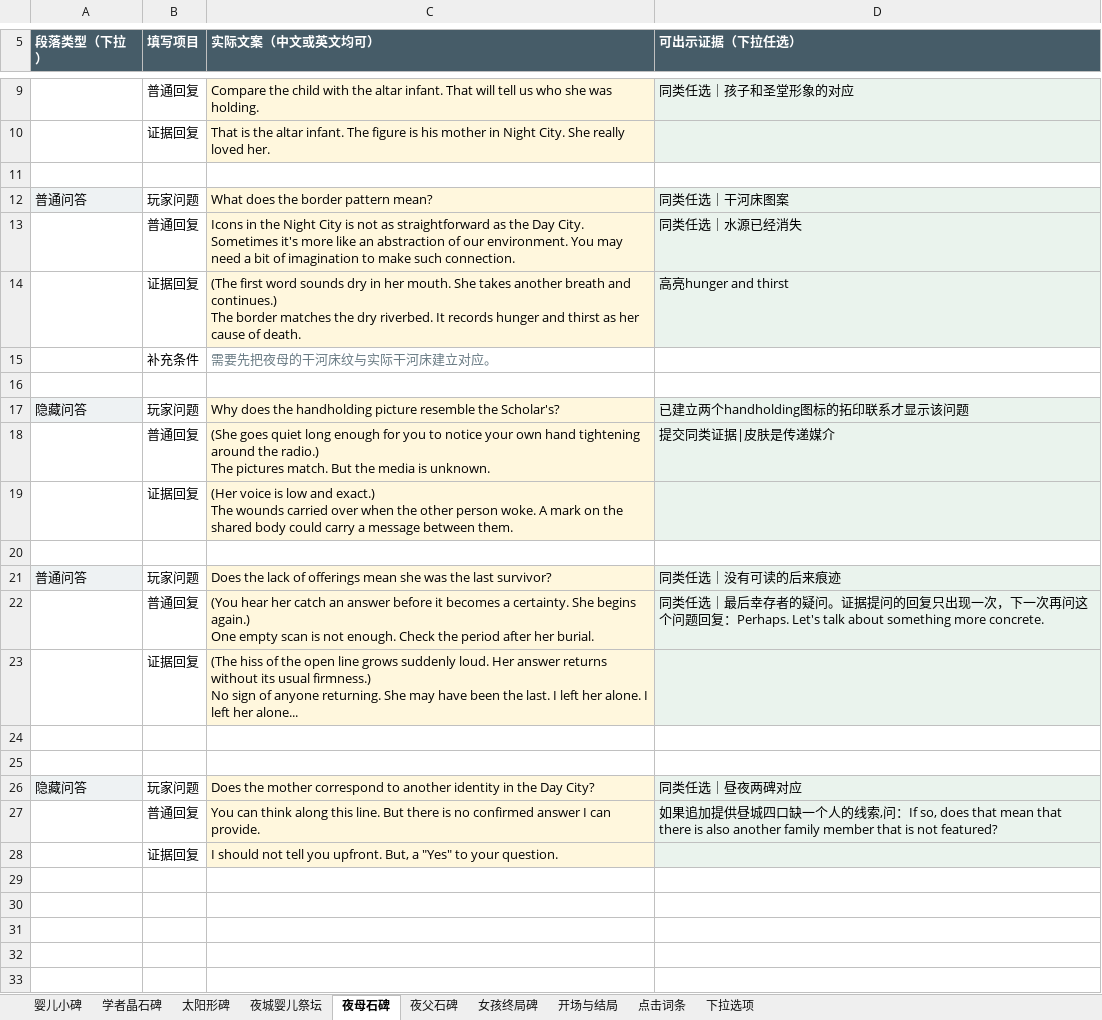
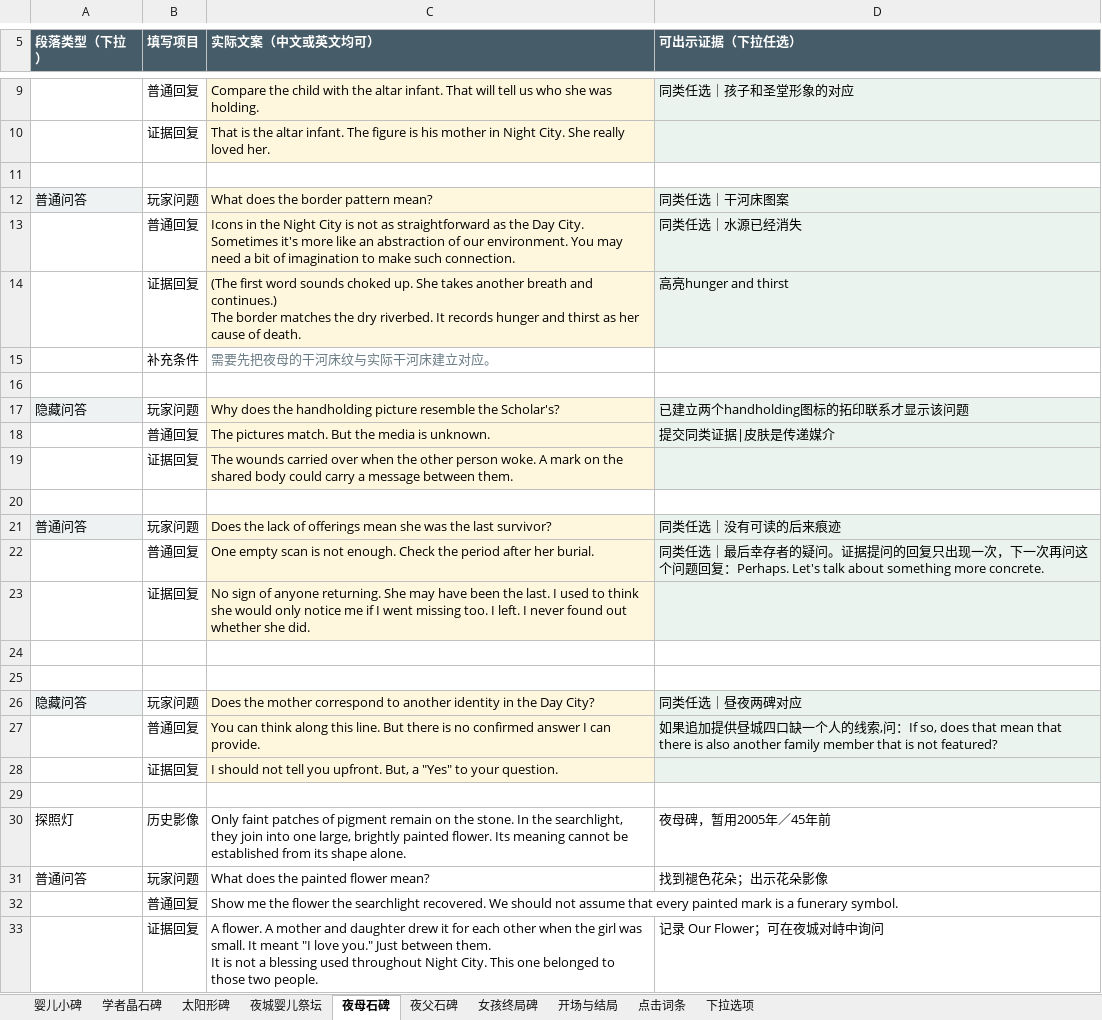
Before and after one commit to JiangLingshuo/TheTwins, an Excel workbook: assets/dialogue/对话回填模板_简版.xlsx, sheet 夜母石碑, drawn as a sheet; only a part is shown, gaps mark what is left out; values as stored, in another font and other column widths than the file's, no borders; ↵ is a line break in a cell; the diff names each change by its address in the sheet, - before the commit and + after, or states it on an @@ line.

Commit message:
Add selectable Aurora confrontations and mother-daughter callbacks

```diff
--- a/assets/dialogue/对话回填模板_简版.xlsx (sheet 夜母石碑)
+++ b/assets/dialogue/对话回填模板_简版.xlsx (sheet 夜母石碑)
-C14 (实际文案（中文或英文均可）): …word sounds dry in her mouth. She takes…
+C14 (实际文案（中文或英文均可）): …word sounds choked up. She takes…
-C18 (实际文案（中文或英文均可）): (She goes quiet long enough for you to notice your own hand tightening around the radio.) ↵ The pictures…
+C18 (实际文案（中文或英文均可）): The pictures…
-C19 (实际文案（中文或英文均可）): (Her voice is low and exact.) ↵ The wounds…
+C19 (实际文案（中文或英文均可）): The wounds…
-C22 (实际文案（中文或英文均可）): (You hear her catch an answer before it becomes a certainty. She begins again.) ↵ One empty…
+C22 (实际文案（中文或英文均可）): One empty…
-C23 (实际文案（中文或英文均可）): (The hiss of the open line grows suddenly loud. Her answer returns without its usual firmness.) ↵ No sign of anyone returning. She may have been the last. I left her alone. I left her alone...
+C23 (实际文案（中文或英文均可）): No sign of anyone returning. She may have been the last. I used to think she would only notice me if I went missing too. I left. I never found out whether she did.
+row 29: (empty)
+row 30: 探照灯 | 历史影像 | Only faint patches of pigment remain on the stone. In the searchlight, they join into one large, brightly painted flower. Its meaning cannot be established from its shape alone. | 夜母碑，暂用2005年／45年前
+row 31: 普通问答 | 玩家问题 | What does the painted flower mean? | 找到褪色花朵；出示花朵影像
+row 32:  | 普通回复 | Show me the flower the searchlight recovered. We should not assume that every painted mark is a funerary symbol.
+row 33:  | 证据回复 | A flower. A mother and daughter drew it for each other when the girl was small. It meant "I love you." Just between them. ↵ It is not a blessing used throughout Night City. This one belonged to those two people. | 记录 Our Flower；可在夜城对峙中询问
```
Also changed, not shown: sheet 开场与结局, sheet 女孩终局碑, sheet 太阳形碑, sheet 夜父石碑, sheet 婴儿小碑, 14 other files.
